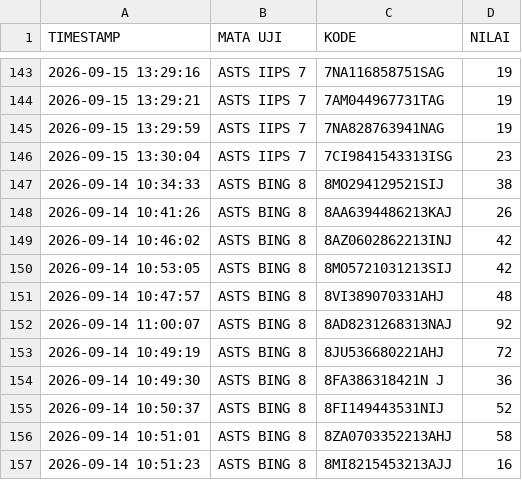
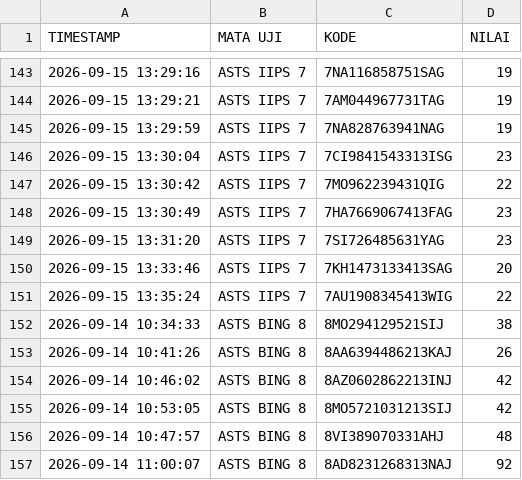
Before and after one commit to SMPN1KALIWEDI/ujian-smpn1kaliwedi, a CSV file: data/nilai.csv, drawn as a sheet; only a part is shown, gaps mark what is left out; the shorter side is filled out with more unchanged rows; the diff names each change by its address in the sheet, - before the commit and + after, or states it on an @@ line.

Commit message:
Update data/nilai.csv - 2026-09-15T06:35:43.035Z

```diff
--- a/data/nilai.csv
+++ b/data/nilai.csv
+row 147: 2026-09-15 13:30:42 | ASTS IIPS 7 | 7MO962239431QIG | 22
+row 148: 2026-09-15 13:30:49 | ASTS IIPS 7 | 7HA7669067413FAG | 23
+row 149: 2026-09-15 13:31:20 | ASTS IIPS 7 | 7SI726485631YAG | 23
+row 150: 2026-09-15 13:33:46 | ASTS IIPS 7 | 7KH1473133413SAG | 20
+row 151: 2026-09-15 13:35:24 | ASTS IIPS 7 | 7AU1908345413WIG | 22
```
